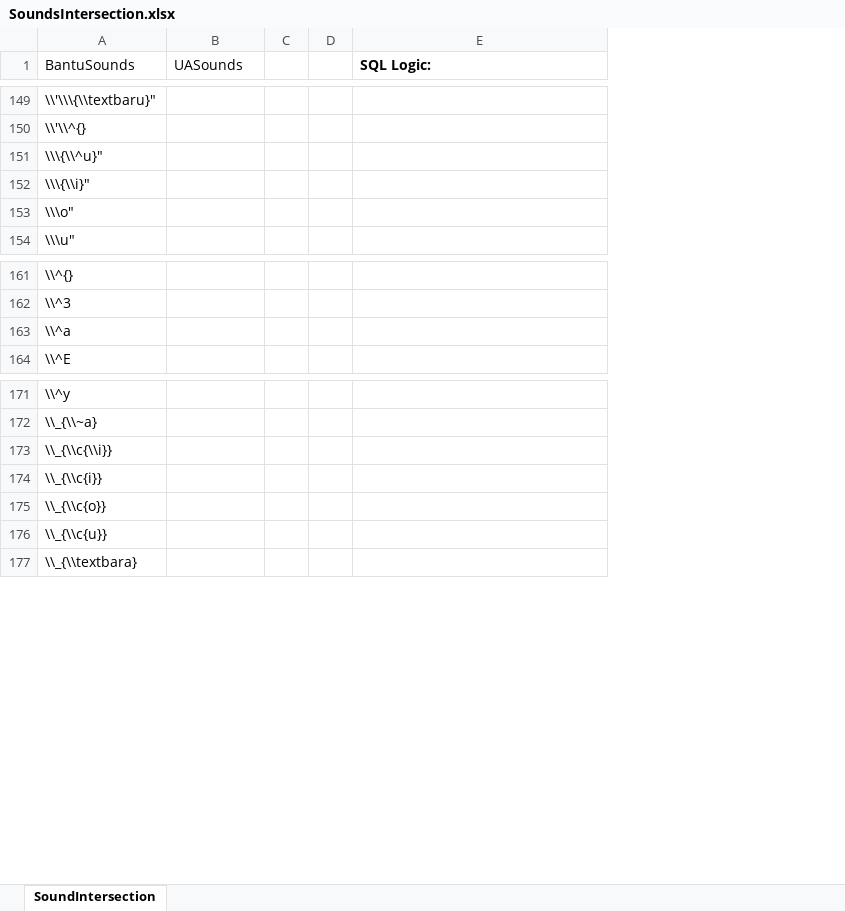
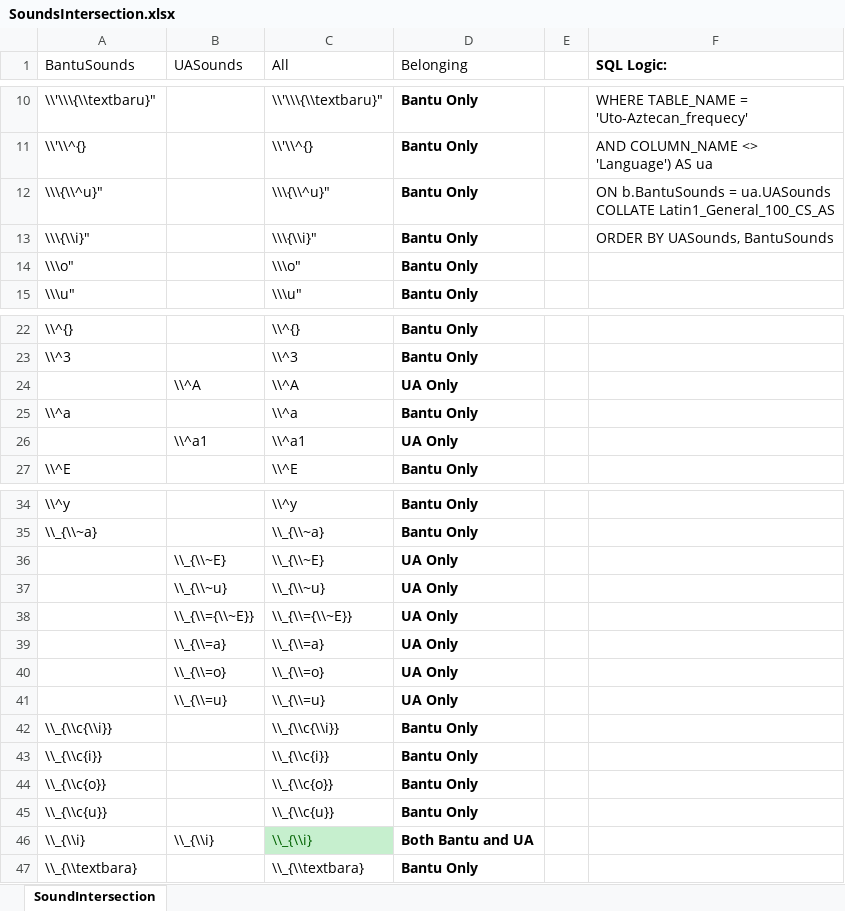
Before and after one commit to supramap/soundspace, an Excel workbook: Combined/SoundsIntersection.xlsx, sheet SoundIntersection, drawn as a sheet; only a part is shown, gaps mark what is left out; values as stored, in another font and other column widths than the file's, no borders; table styles not drawn; removed rows and columns are numbered as before the commit, all else as after; the diff covers the shown part only; the diff names each change by its address in the sheet, - before the commit and + after, or states it on an @@ line.

Commit message:
Added Sound Assignments

```diff
--- a/Combined/SoundsIntersection.xlsx (sheet SoundIntersection)
+++ b/Combined/SoundsIntersection.xlsx (sheet SoundIntersection)
-column C, empty
+column C (All), rows 10-15: \\'\\\{\\textbaru}" | \\'\\^{} | \\\{\\^u}" | \\\{\\i}" | \\\o" | \\\u"; rows 22-23: \\^{} | \\^3; row 25: \\^a; row 27: \\^E; rows 34-35: \\^y | \\_{\\~a}; rows 42-45: \\_{\\c{\\i}} | \\_{\\c{i}} | \\_{\\c{o}} | \\_{\\c{u}}; row 47: \\_{\\textbara}
+column D (Belonging), rows 10-15: all Bantu Only; rows 22-23: Bantu Only | Bantu Only; row 25: Bantu Only; row 27: Bantu Only; rows 34-35: Bantu Only | Bantu Only; rows 42-45: all Bantu Only; row 47: Bantu Only
-F10 (SQL Logic:): (empty)
+F10 (SQL Logic:): WHERE TABLE_NAME = 'Uto-Aztecan_frequecy'
-F11 (SQL Logic:): (empty)
+F11 (SQL Logic:): AND COLUMN_NAME <> 'Language') AS ua
-F12 (SQL Logic:): (empty)
+F12 (SQL Logic:): ON b.BantuSounds = ua.UASounds COLLATE Latin1_General_100_CS_AS
-F13 (SQL Logic:): (empty)
+F13 (SQL Logic:): ORDER BY UASounds, BantuSounds
+row 24:  | \\^A | \\^A | UA Only
+row 26:  | \\^a1 | \\^a1 | UA Only
+row 36:  | \\_{\\~E} | \\_{\\~E} | UA Only
+row 37:  | \\_{\\~u} | \\_{\\~u} | UA Only
+row 38:  | \\_{\\={\\~E}} | \\_{\\={\\~E}} | UA Only
+row 39:  | \\_{\\=a} | \\_{\\=a} | UA Only
+row 40:  | \\_{\\=o} | \\_{\\=o} | UA Only
+row 41:  | \\_{\\=u} | \\_{\\=u} | UA Only
+row 46: \\_{\\i} | \\_{\\i} | \\_{\\i} | Both Bantu and UA
```
Also changed, not shown: 5 added rows, 14 removed rows, 130 moved rows and 1 edited cell elsewhere in this sheet, Combined/BantuAndUto-Aztecan_Frequencies.xlsx, Combined/CombinedCluster.xlsx, 4 other files.
